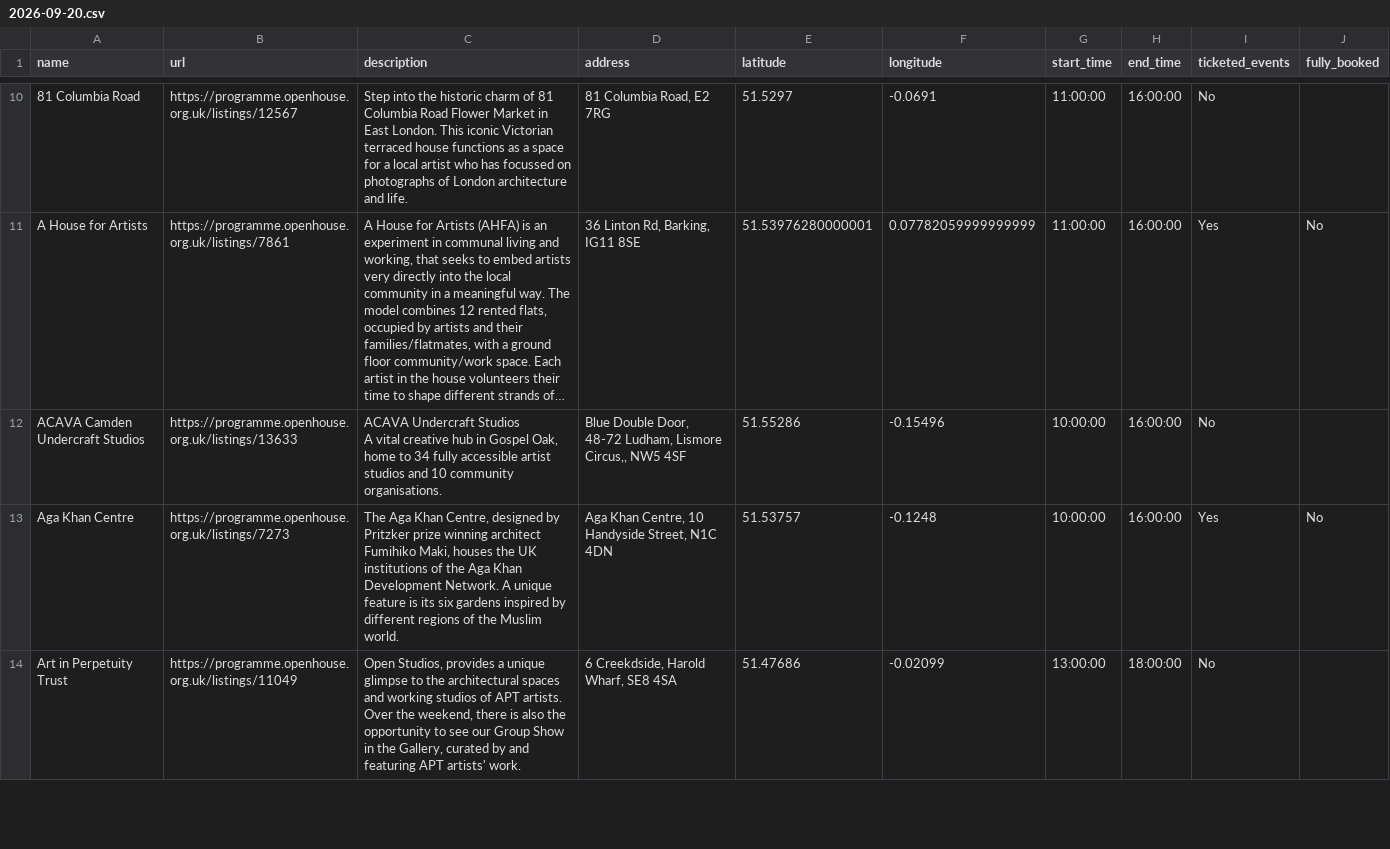
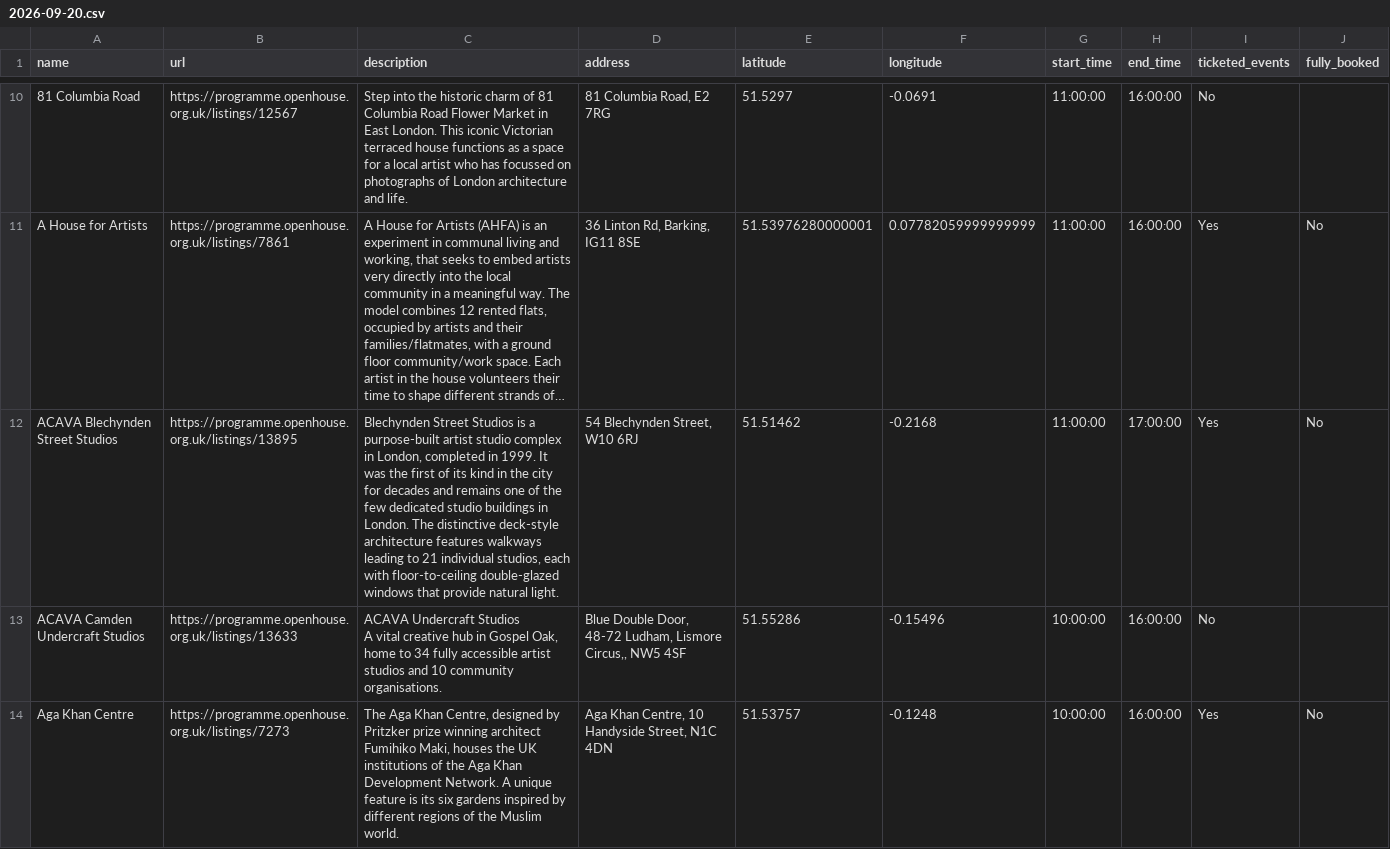
Before and after one commit to infrastructureclub/open-house-london-data, a CSV file: csv/2026/2026-09-20.csv, drawn as a sheet; only a part is shown, gaps mark what is left out; the shorter side is filled out with more unchanged rows; long unchanged cells end in …; the diff covers the shown part only; the diff names each change by its address in the sheet, - before the commit and + after, or states it on an @@ line.

Commit message:
Automatic OH London data update

```diff
--- a/csv/2026/2026-09-20.csv
+++ b/csv/2026/2026-09-20.csv
+row 12: ACAVA Blechynden Street Studios | https://programme.openhouse.org.uk/listings/13895 | Blechynden Street Studios is a purpose-built artist studio complex in London, completed in 1999. It was the first of its kind in the city for decades and remains one of the few dedicated studio buildings in London. The distinctive deck-style architecture features walkways leading to 21 individual studios, each with floor-to-ceiling double-glazed windows that provide natural light. | 54 Blechynden Street, W10 6RJ | 51.51462 | -0.2168 | 11:00:00 | 17:00:00 | Yes | No
```
Also changed, not shown: 3 added rows elsewhere in this file, csv/2026/2026-09-12.csv, csv/2026/2026-09-13.csv, 41 other files.
